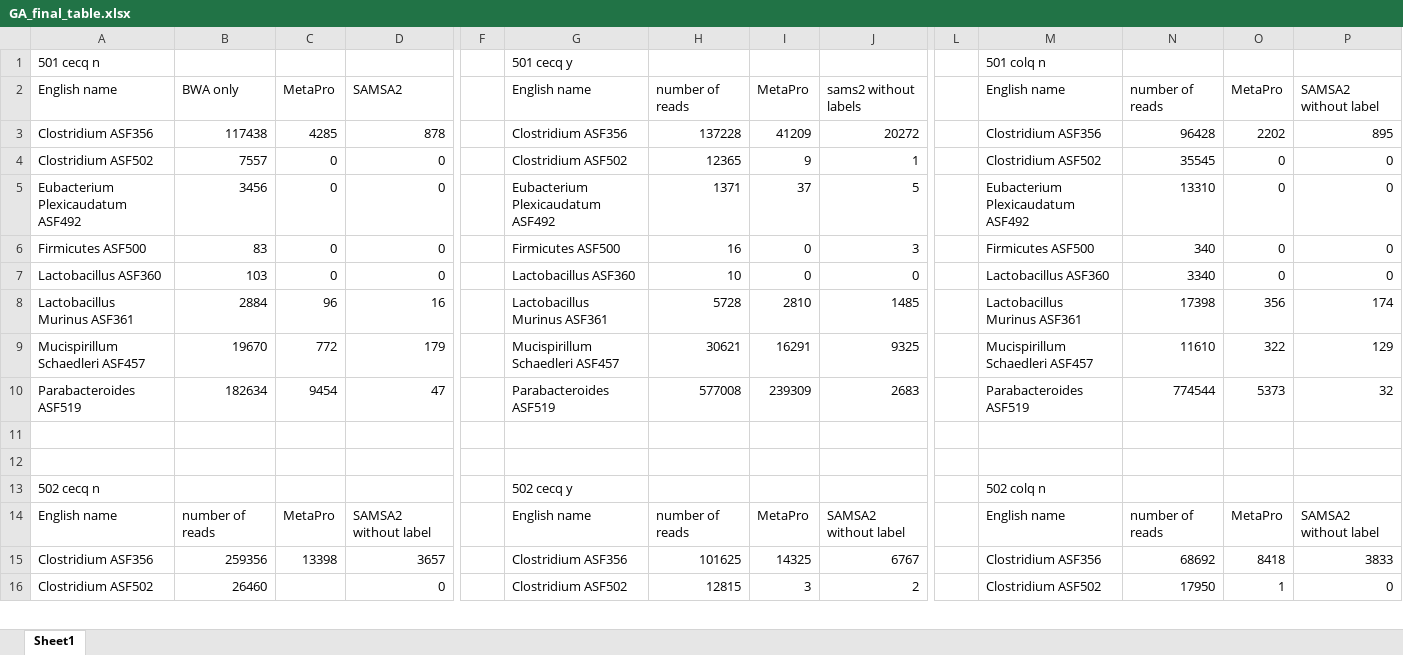
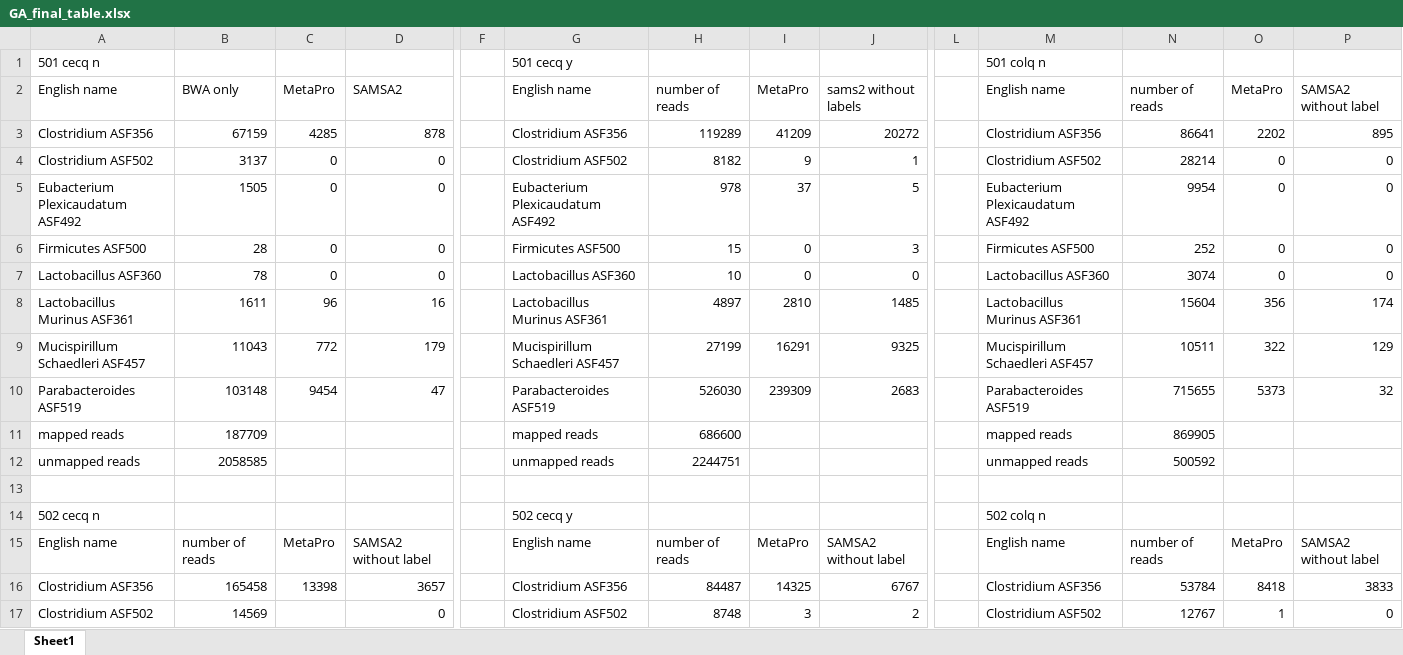
Before and after one commit to billytaj/parkinson_int_meta_pipe, an Excel workbook: prototypes/post-run-analysis/GA/GA_final_table.xlsx, sheet Sheet1, drawn as a sheet; only a part is shown, gaps mark what is left out; values as stored, in another font and other column widths than the file's, no borders; charts and pictures not drawn; addresses are those after the commit; rows hold the shown columns only; the diff covers the shown part only; the diff names each change by its address in the sheet, - before the commit and + after, or states it on an @@ line.

```diff
--- a/prototypes/post-run-analysis/GA/GA_final_table.xlsx (sheet Sheet1)
+++ b/prototypes/post-run-analysis/GA/GA_final_table.xlsx (sheet Sheet1)
-B3: 117438
+B3: 67159
-H3: 137228
+H3: 119289
-N3: 96428
+N3: 86641
-B4: 7557
+B4: 3137
-H4: 12365
+H4: 8182
-N4: 35545
+N4: 28214
-B5: 3456
+B5: 1505
-H5: 1371
+H5: 978
-N5: 13310
+N5: 9954
-B6: 83
+B6: 28
-H6: 16
+H6: 15
-N6: 340
+N6: 252
-B7: 103
+B7: 78
-N7: 3340
+N7: 3074
-B8: 2884
+B8: 1611
-H8: 5728
+H8: 4897
-N8: 17398
+N8: 15604
-B9: 19670
+B9: 11043
-H9: 30621
+H9: 27199
-N9: 11610
+N9: 10511
-B10: 182634
+B10: 103148
-H10: 577008
+H10: 526030
-N10: 774544
+N10: 715655
-row 11: (empty)
+row 11: mapped reads | 187709 |  |  |  | mapped reads | 686600 |  |  |  | mapped reads | 869905
+row 12: unmapped reads | 2058585 |  |  |  | unmapped reads | 2244751 |  |  |  | unmapped reads | 500592
-B16: 259356
+B16: 165458
-H16: 101625
+H16: 84487
-N16: 68692
+N16: 53784
-B17: 26460
+B17: 14569
-H17: 12815
+H17: 8748
-N17: 17950
+N17: 12767
```
Also changed, not shown: 2 added rows and 105 edited cells elsewhere in this sheet, formulas that keep their value, charts or pictures, 33 other files.
